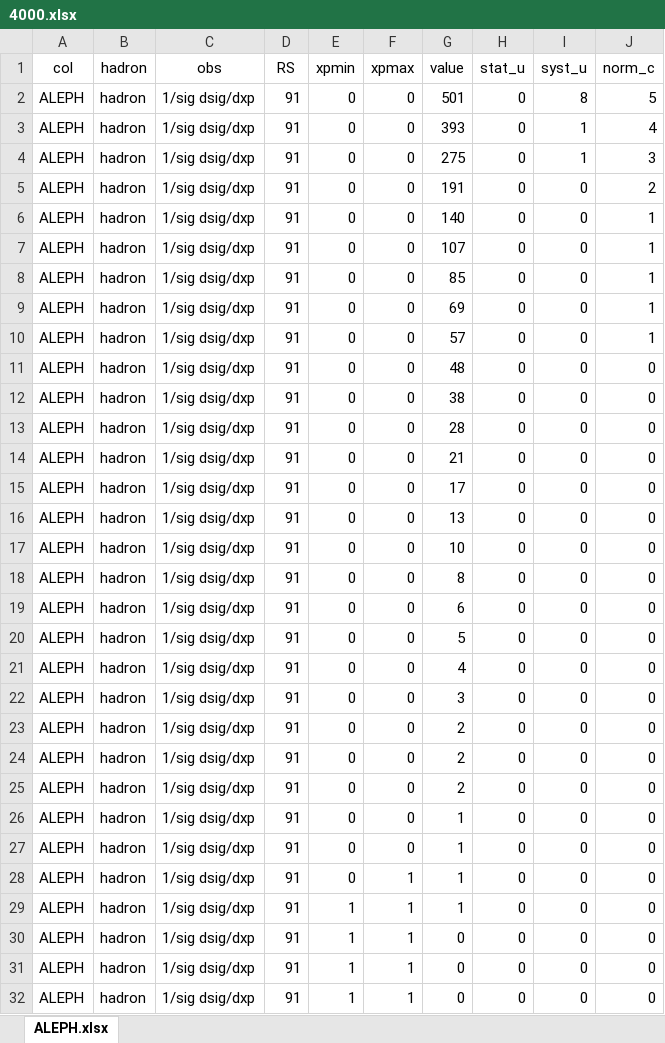
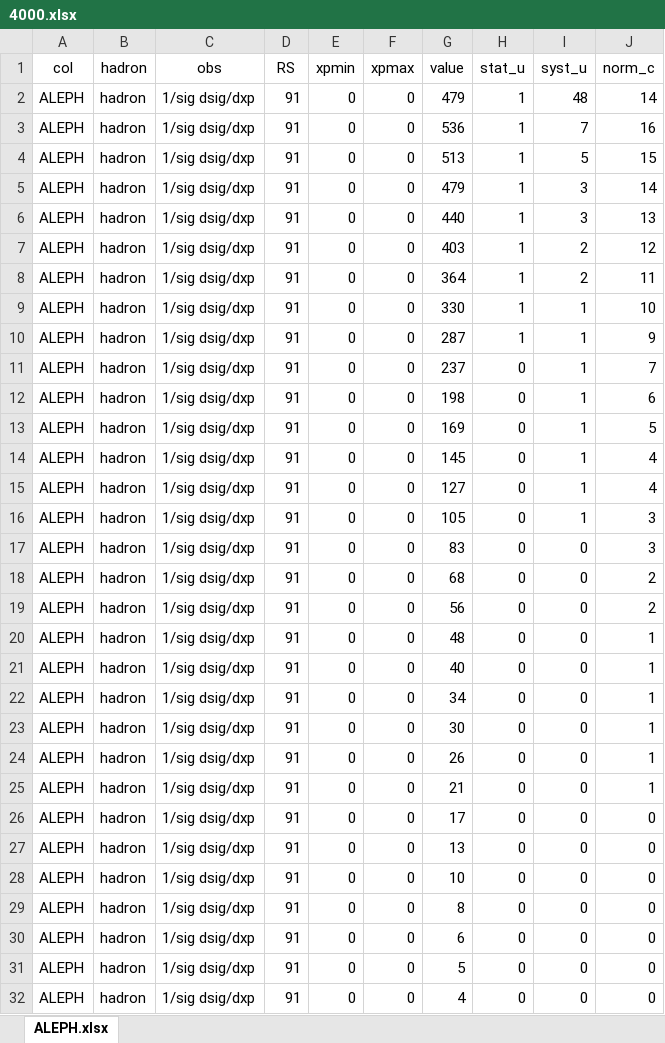
Before and after one commit to moffatea/MoffatTempFiles, an Excel workbook: 4000.xlsx, sheet ALEPH.xlsx, drawn as a sheet; only a part is shown; the shorter side is filled out with more unchanged rows; values as stored, in another font and other column widths than the file's, no borders; addresses are those after the commit; the diff names each change by its address in the sheet, - before the commit and + after, or states it on an @@ line.

```diff
--- a/4000.xlsx (sheet ALEPH.xlsx)
+++ b/4000.xlsx (sheet ALEPH.xlsx)
+row 2: ALEPH | hadron | 1/sig dsig/dxp | 91 | 0 | 0 | 479 | 1 | 48 | 14
+row 3: ALEPH | hadron | 1/sig dsig/dxp | 91 | 0 | 0 | 536 | 1 | 7 | 16
+row 4: ALEPH | hadron | 1/sig dsig/dxp | 91 | 0 | 0 | 513 | 1 | 5 | 15
+row 5: ALEPH | hadron | 1/sig dsig/dxp | 91 | 0 | 0 | 479 | 1 | 3 | 14
+row 6: ALEPH | hadron | 1/sig dsig/dxp | 91 | 0 | 0 | 440 | 1 | 3 | 13
+row 7: ALEPH | hadron | 1/sig dsig/dxp | 91 | 0 | 0 | 403 | 1 | 2 | 12
+row 8: ALEPH | hadron | 1/sig dsig/dxp | 91 | 0 | 0 | 364 | 1 | 2 | 11
+row 9: ALEPH | hadron | 1/sig dsig/dxp | 91 | 0 | 0 | 330 | 1 | 1 | 10
+row 10: ALEPH | hadron | 1/sig dsig/dxp | 91 | 0 | 0 | 287 | 1 | 1 | 9
+row 11: ALEPH | hadron | 1/sig dsig/dxp | 91 | 0 | 0 | 237 | 0 | 1 | 7
+row 12: ALEPH | hadron | 1/sig dsig/dxp | 91 | 0 | 0 | 198 | 0 | 1 | 6
-G13 (value): 501
+G13 (value): 169
-I13 (syst_u): 8
+I13 (syst_u): 1
-G14 (value): 393
+G14 (value): 145
-G15 (value): 275
+G15 (value): 127
-J15 (norm_c): 3
+J15 (norm_c): 4
-G16 (value): 191
+G16 (value): 105
-I16 (syst_u): 0
+I16 (syst_u): 1
-J16 (norm_c): 2
+J16 (norm_c): 3
-G17 (value): 140
+G17 (value): 83
-J17 (norm_c): 1
+J17 (norm_c): 3
-G18 (value): 107
+G18 (value): 68
-J18:J19 (norm_c): 1
+J18:J19 (norm_c): 2
-G19 (value): 85
+G19 (value): 56
-G20 (value): 69
+G20 (value): 48
-G21 (value): 57
+G21 (value): 40
-G22 (value): 48
+G22 (value): 34
-J22:J25 (norm_c): 0
+J22:J25 (norm_c): 1
-G23 (value): 38
+G23 (value): 30
-G24 (value): 28
+G24 (value): 26
```
Also changed, not shown: 1 other file.
